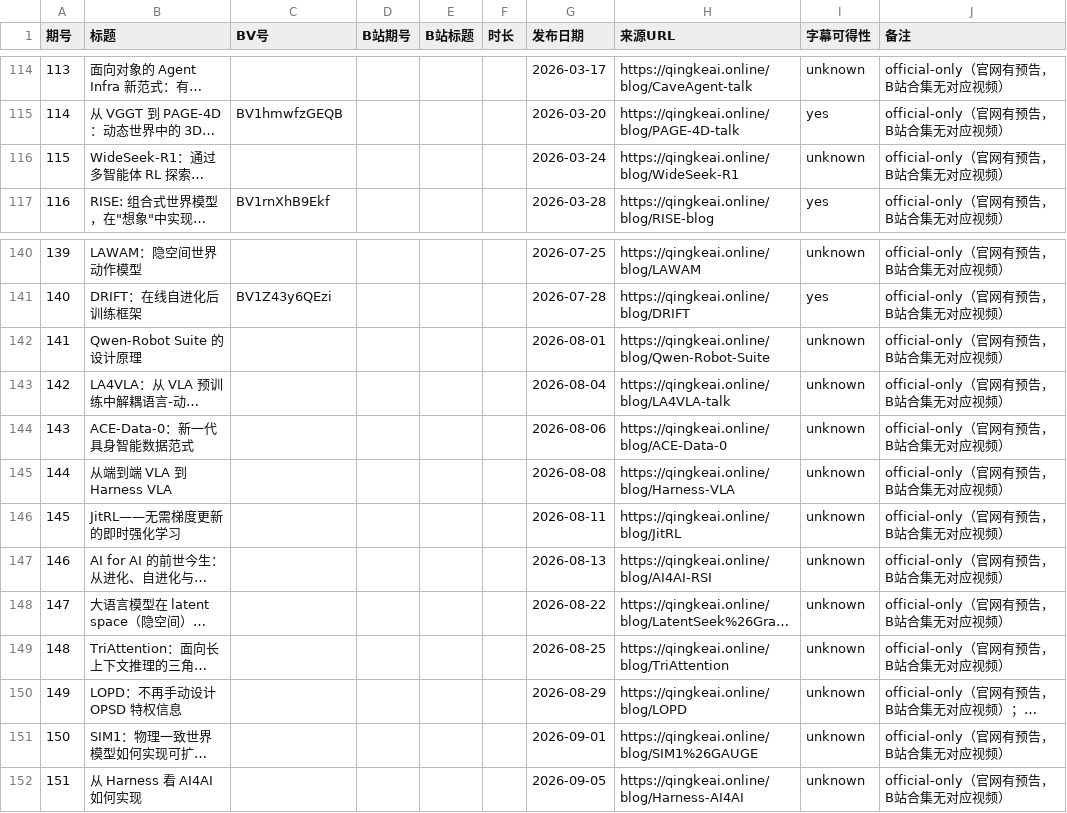
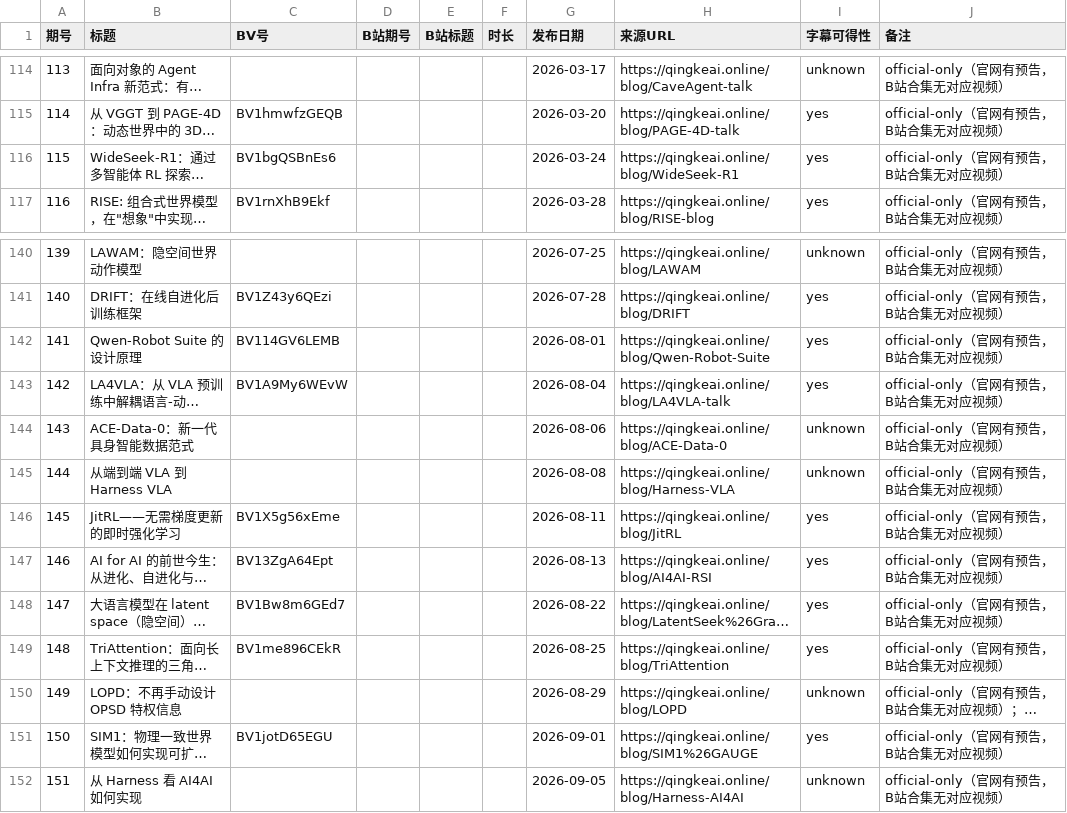
Before and after one commit to Papa-Panda/post-training, a CSV file: qingke-talk/episode-index.csv, drawn as a sheet; only a part is shown, gaps mark what is left out; long unchanged cells end in …; the diff names each change by its address in the sheet, - before the commit and + after, or states it on an @@ line.

Commit message:
feat(qingke-talk): 批量纪要第16批（8期，累计141期）
EP115 WideSeek-R1、EP141 Qwen-Robot Suite、EP142 LA4VLA、EP145 JitRL（替换旧论文版）、EP146 AI4AI/RSI、EP147 LatentSeek&GradCuit、EP148 TriAttention、EP150 SIM1&GAUGE。EP97 经实测确认无字幕轨，将转论文还原。

```diff
--- a/qingke-talk/episode-index.csv
+++ b/qingke-talk/episode-index.csv
-C116 (BV号): (empty)
+C116 (BV号): BV1bgQSBnEs6
-I116 (字幕可得性): unknown
+I116 (字幕可得性): yes
-C142 (BV号): (empty)
+C142 (BV号): BV114GV6LEMB
-I142:I143 (字幕可得性): unknown
+I142:I143 (字幕可得性): yes
-C143 (BV号): (empty)
+C143 (BV号): BV1A9My6WEvW
-C146 (BV号): (empty)
+C146 (BV号): BV1X5g56xEme
-I146:I149 (字幕可得性): unknown
+I146:I149 (字幕可得性): yes
-C147 (BV号): (empty)
+C147 (BV号): BV13ZgA64Ept
-C148 (BV号): (empty)
+C148 (BV号): BV1Bw8m6GEd7
-C149 (BV号): (empty)
+C149 (BV号): BV1me896CEkR
-C151 (BV号): (empty)
+C151 (BV号): BV1jotD65EGU
-I151 (字幕可得性): unknown
+I151 (字幕可得性): yes
```
Also changed, not shown: qingke-talk/watching-log.csv, 24 other files.
